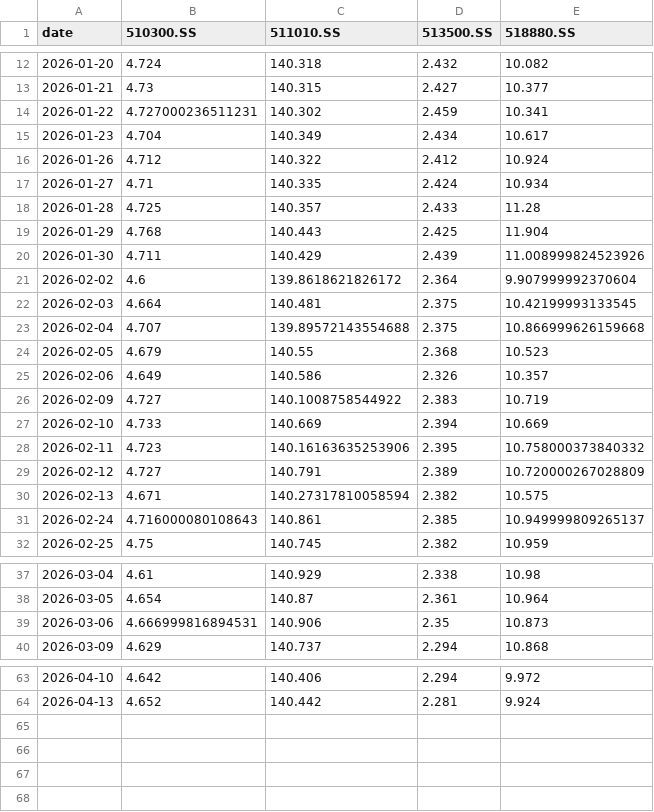
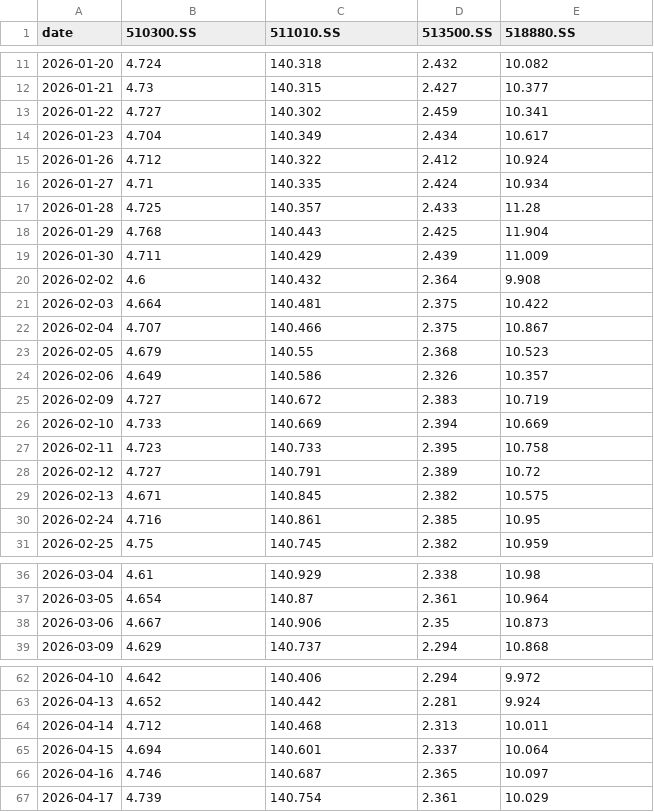
Before and after one commit to jihongxing/BreathofEarth, a CSV file: data/live_cn.csv, drawn as a sheet; only a part is shown, gaps mark what is left out; the diff covers the shown part only.

Commit message:
data: 每日行情更新 2026-04-17

```diff
--- a/data/live_cn.csv
+++ b/data/live_cn.csv
@@ -13,3 +12,3 @@ date,510300.SS,511010.SS,513500.SS,518880.SS
 2026-01-21,4.73,140.315,2.427,10.377
-2026-01-22,4.727000236511231,140.302,2.459,10.341
+2026-01-22,4.727,140.302,2.459,10.341
 2026-01-23,4.704,140.349,2.434,10.617
@@ -19,14 +18,14 @@ date,510300.SS,511010.SS,513500.SS,518880.SS
 2026-01-29,4.768,140.443,2.425,11.904
-2026-01-30,4.711,140.429,2.439,11.008999824523926
-2026-02-02,4.6,139.8618621826172,2.364,9.907999992370604
-2026-02-03,4.664,140.481,2.375,10.42199993133545
-2026-02-04,4.707,139.89572143554688,2.375,10.866999626159668
+2026-01-30,4.711,140.429,2.439,11.009
+2026-02-02,4.6,140.432,2.364,9.908
+2026-02-03,4.664,140.481,2.375,10.422
+2026-02-04,4.707,140.466,2.375,10.867
 2026-02-05,4.679,140.55,2.368,10.523
 2026-02-06,4.649,140.586,2.326,10.357
-2026-02-09,4.727,140.1008758544922,2.383,10.719
+2026-02-09,4.727,140.672,2.383,10.719
 2026-02-10,4.733,140.669,2.394,10.669
-2026-02-11,4.723,140.16163635253906,2.395,10.758000373840332
-2026-02-12,4.727,140.791,2.389,10.720000267028809
-2026-02-13,4.671,140.27317810058594,2.382,10.575
-2026-02-24,4.716000080108643,140.861,2.385,10.949999809265137
+2026-02-11,4.723,140.733,2.395,10.758
+2026-02-12,4.727,140.791,2.389,10.72
+2026-02-13,4.671,140.845,2.382,10.575
+2026-02-24,4.716,140.861,2.385,10.95
 2026-02-25,4.75,140.745,2.382,10.959
@@ -38,3 +37,3 @@ date,510300.SS,511010.SS,513500.SS,518880.SS
 2026-03-05,4.654,140.87,2.361,10.964
-2026-03-06,4.666999816894531,140.906,2.35,10.873
+2026-03-06,4.667,140.906,2.35,10.873
 2026-03-09,4.629,140.737,2.294,10.868
@@ -64 +63,5 @@ date,510300.SS,511010.SS,513500.SS,518880.SS
 2026-04-13,4.652,140.442,2.281,9.924
+2026-04-14,4.712,140.468,2.313,10.011
+2026-04-15,4.694,140.601,2.337,10.064
+2026-04-16,4.746,140.687,2.365,10.097
+2026-04-17,4.739,140.754,2.361,10.029
```
Also changed, not shown: 1 removed row and 11 edited cells elsewhere in this file, data/live_us.csv, 1 other file.
